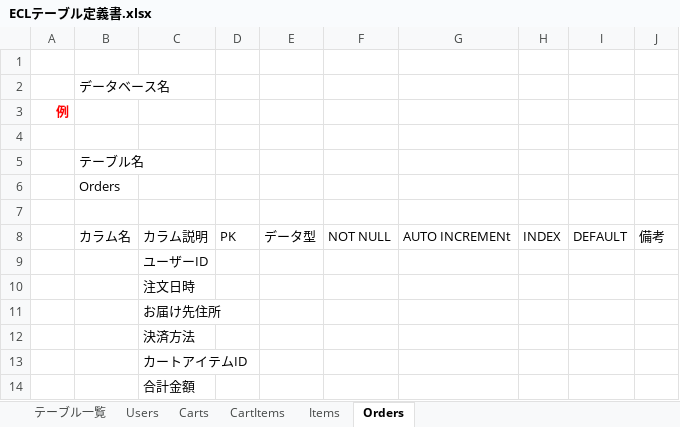
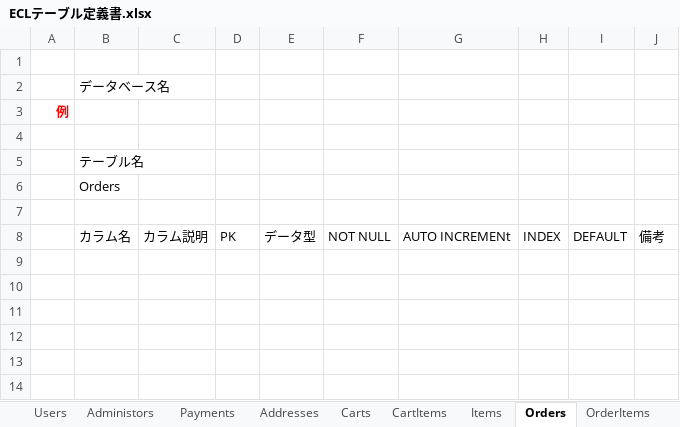
Before and after one commit to ecl11/ECL, an Excel workbook: ECLテーブル定義書.xlsx, sheet Orders, drawn as a sheet; values as stored, in another font and other column widths than the file's, no borders; charts and pictures not drawn; the diff names each change by its address in the sheet, - before the commit and + after, or states it on an @@ line.

```diff
--- a/ECLテーブル定義書.xlsx (sheet Orders)
+++ b/ECLテーブル定義書.xlsx (sheet Orders)
+sheet tab: Administors
+sheet tab: Payments
+sheet tab: Addresses
+sheet tab: OrderItems
-row 9:  |  | ユーザーID
-row 10:  |  | 注文日時
-row 11:  |  | お届け先住所
-row 12:  |  | 決済方法
-row 13:  |  | カートアイテムID
-row 14:  |  | 合計金額
```
Also changed, not shown: sheet テーブル一覧, sheet Items, sheet Users, sheet CartItems, sheet Carts, other sheet tabs, charts or pictures, 1 other file.
